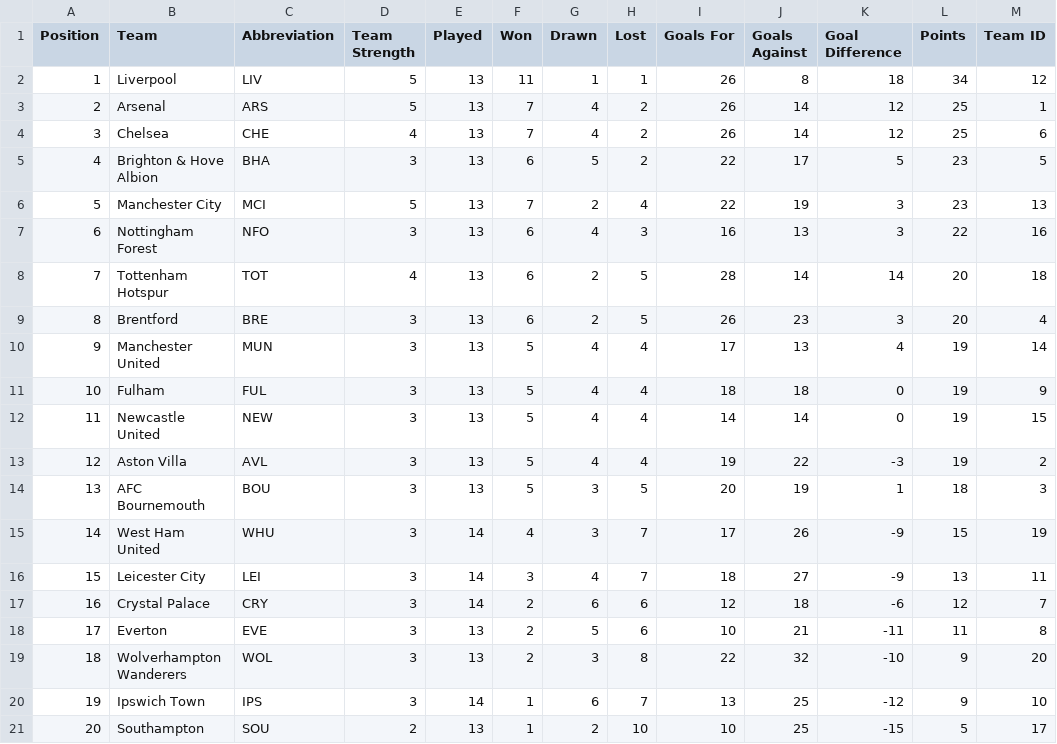
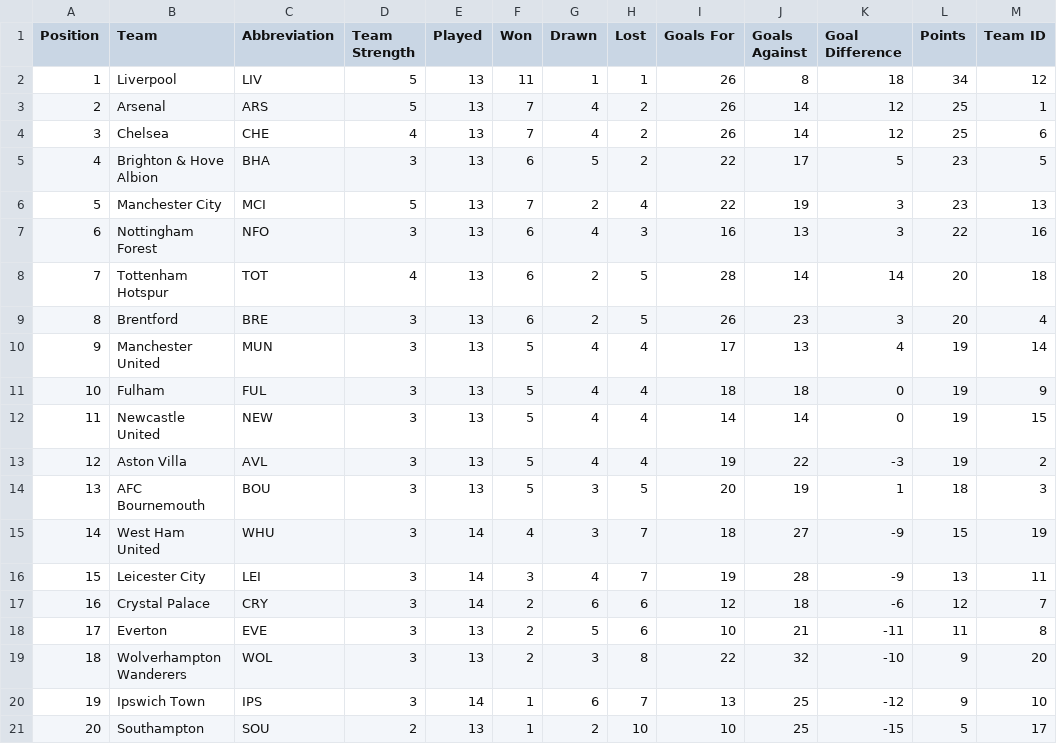
Before and after one commit to ARW4/FPL_Project, a CSV file: Standings.csv, drawn as a sheet.

```diff
--- a/Standings.csv
+++ b/Standings.csv
@@ -14,4 +14,4 @@
 13,"AFC Bournemouth","BOU",3,13,5,3,5,20,19,1,18,3
-14,"West Ham United","WHU",3,14,4,3,7,17,26,-9,15,19
-15,"Leicester City","LEI",3,14,3,4,7,18,27,-9,13,11
+14,"West Ham United","WHU",3,14,4,3,7,18,27,-9,15,19
+15,"Leicester City","LEI",3,14,3,4,7,19,28,-9,13,11
 16,"Crystal Palace","CRY",3,14,2,6,6,12,18,-6,12,7
```
Also changed, not shown: Fixtures.csv, Player.csv, 1 other file.
